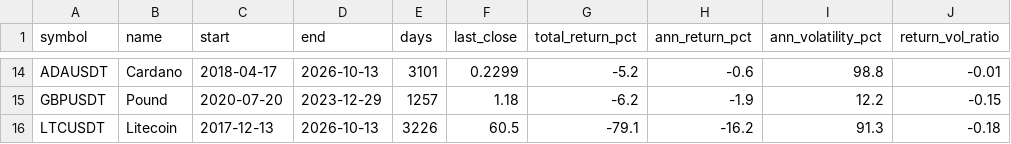
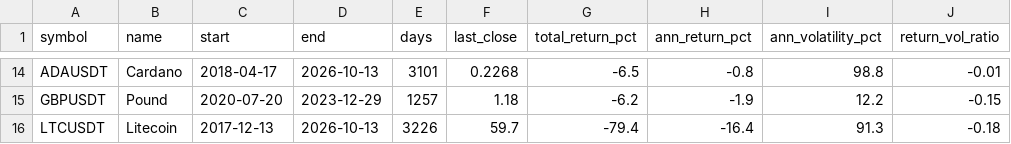
Before and after one commit to arm89400-hue/BigData, a CSV file: data/analysis/asset_performance.csv, drawn as a sheet; only a part is shown, gaps mark what is left out; the diff covers the shown part only; the diff names each change by its address in the sheet, - before the commit and + after, or states it on an @@ line.

```diff
--- a/data/analysis/asset_performance.csv
+++ b/data/analysis/asset_performance.csv
-F14 (last_close): 0.2299
+F14 (last_close): 0.2268
-G14 (total_return_pct): -5.2
+G14 (total_return_pct): -6.5
-H14 (ann_return_pct): -0.6
+H14 (ann_return_pct): -0.8
-F16 (last_close): 60.5
+F16 (last_close): 59.7
-G16 (total_return_pct): -79.1
+G16 (total_return_pct): -79.4
-H16 (ann_return_pct): -16.2
+H16 (ann_return_pct): -16.4
```
Also changed, not shown: 30 edited cells elsewhere in this file, data/analysis/hourly_market_scale.csv, data/analysis/return_correlation.csv, 1 other file.
